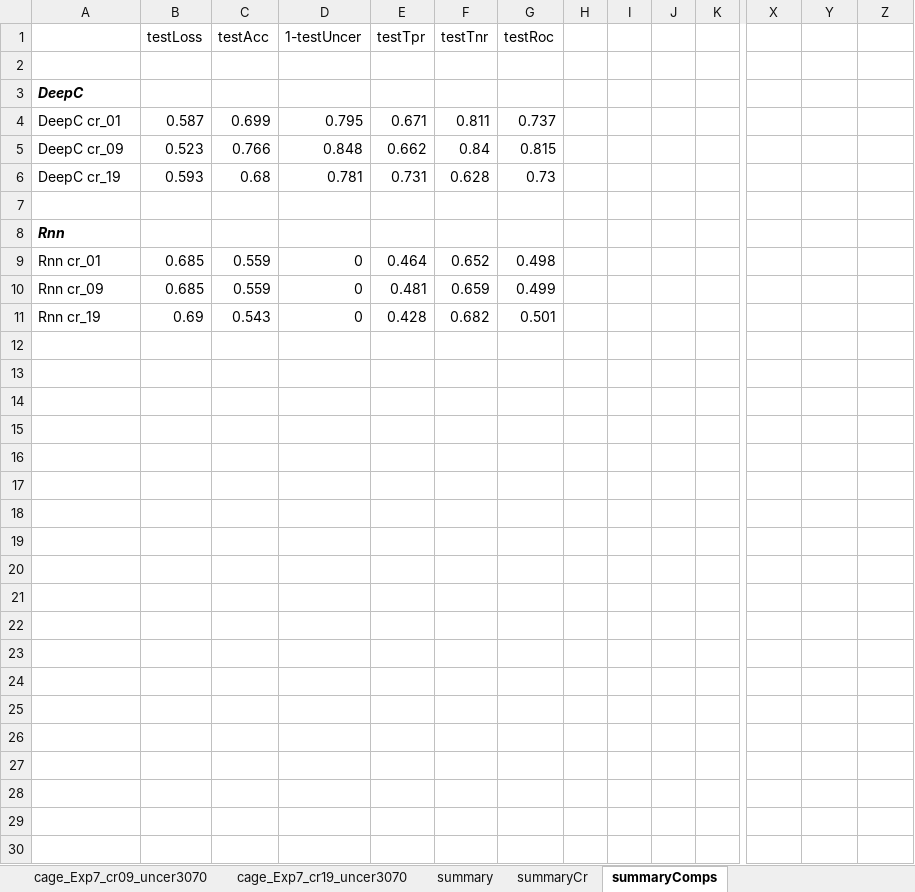
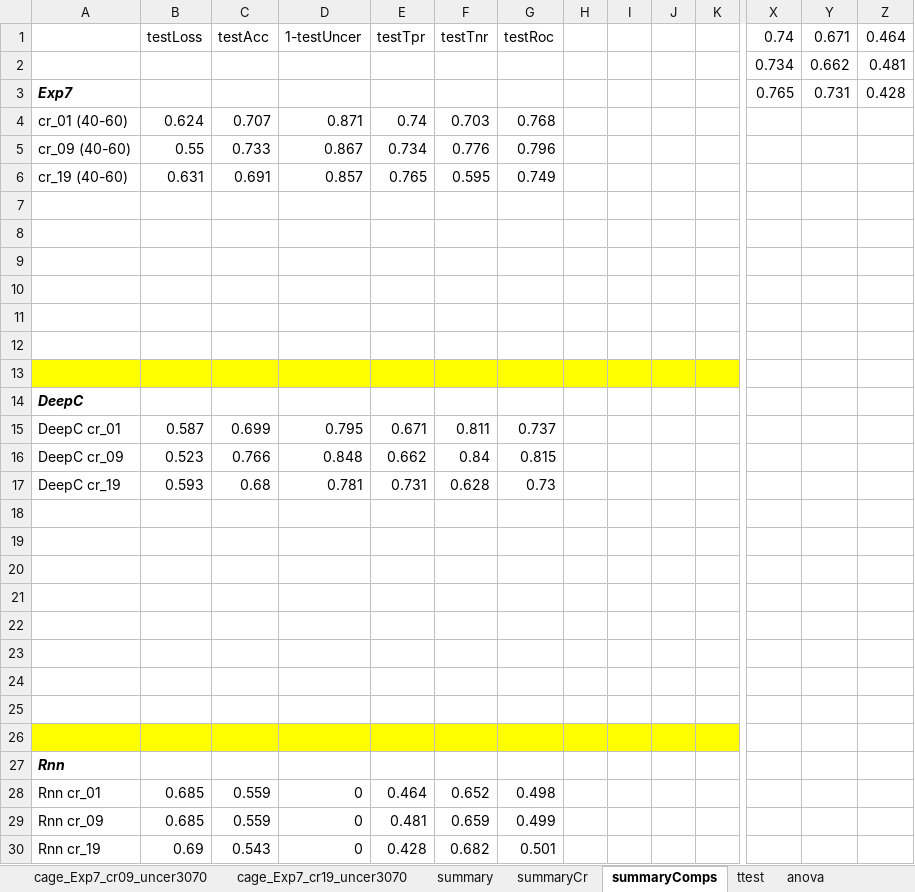
Before and after one commit to Akmazad/deepBrain, an Excel workbook: Architecture and parameter search/results/separate/cage/summaryCage.xlsx, sheet summaryComps, drawn as a sheet; only a part is shown, gaps mark what is left out; values as stored, in another font and other column widths than the file's, no borders; charts and pictures not drawn; addresses are those after the commit; rows hold the shown columns only; the diff covers the shown part only; the diff names each change by its address in the sheet, - before the commit and + after, or states it on an @@ line.

```diff
--- a/Architecture and parameter search/results/separate/cage/summaryCage.xlsx (sheet summaryComps)
+++ b/Architecture and parameter search/results/separate/cage/summaryCage.xlsx (sheet summaryComps)
+sheet tab: ttest
+sheet tab: anova
-X1: (empty)
+X1: 0.74
-Y1: (empty)
+Y1: 0.671
-Z1: (empty)
+Z1: 0.464
+row 2:  |  |  |  |  |  |  |  |  |  |  | 0.734 | 0.662 | 0.481
+row 3: Exp7 |  |  |  |  |  |  |  |  |  |  | 0.765 | 0.731 | 0.428
+row 4: cr_01 (40-60) | 0.624 | 0.707 | 0.871 | 0.74 | 0.703 | 0.768
+row 5: cr_09 (40-60) | 0.55 | 0.733 | 0.867 | 0.734 | 0.776 | 0.796
+row 6: cr_19 (40-60) | 0.631 | 0.691 | 0.857 | 0.765 | 0.595 | 0.749
+row 7: (empty)
+row 8: (empty)
+row 9: (empty)
+row 10: (empty)
+row 11: (empty)
+row 12: (empty)
-A13:K13 fill: none
+A13:K13 fill: #FFFF00
+row 18: (empty)
+row 19: (empty)
+row 20: (empty)
+row 21: (empty)
+row 22: (empty)
+row 23: (empty)
+row 24: (empty)
+row 25: (empty)
-A26:K26 fill: none
+A26:K26 fill: #FFFF00
```
Also changed, not shown: cell formats elsewhere in this sheet, charts or pictures, Architecture and parameter search/results/separate/epimap/summaryEpimap.xlsx, Architecture and parameter search/results/separate/humanfc/summaryHumanfFc.xlsx, 1 other file.
